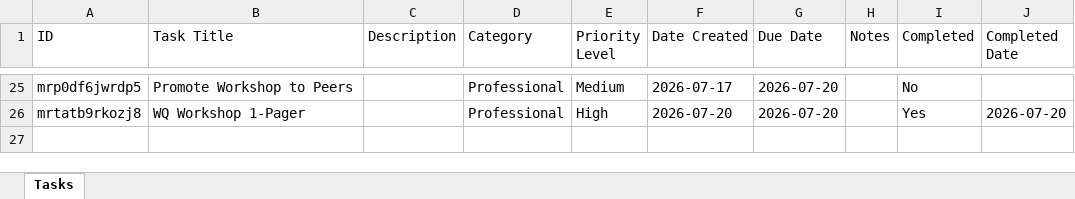
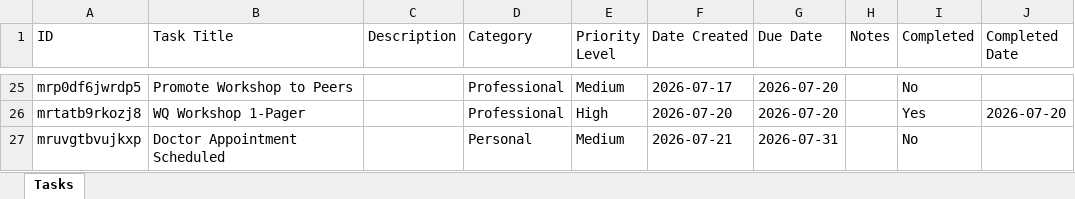
Before and after one commit to hewittns01/todo_list, an Excel workbook: tasks.xlsx, sheet Tasks, drawn as a sheet; only a part is shown, gaps mark what is left out; values as stored, in another font and other column widths than the file's, no borders; the diff names each change by its address in the sheet, - before the commit and + after, or states it on an @@ line.

Commit message:
Update tasks.xlsx via Nathan's To-Do List

```diff
--- a/tasks.xlsx (sheet Tasks)
+++ b/tasks.xlsx (sheet Tasks)
+row 27: mruvgtbvujkxp | Doctor Appointment Scheduled |  | Personal | Medium | 2026-07-21 | 2026-07-31 |  | No
```
